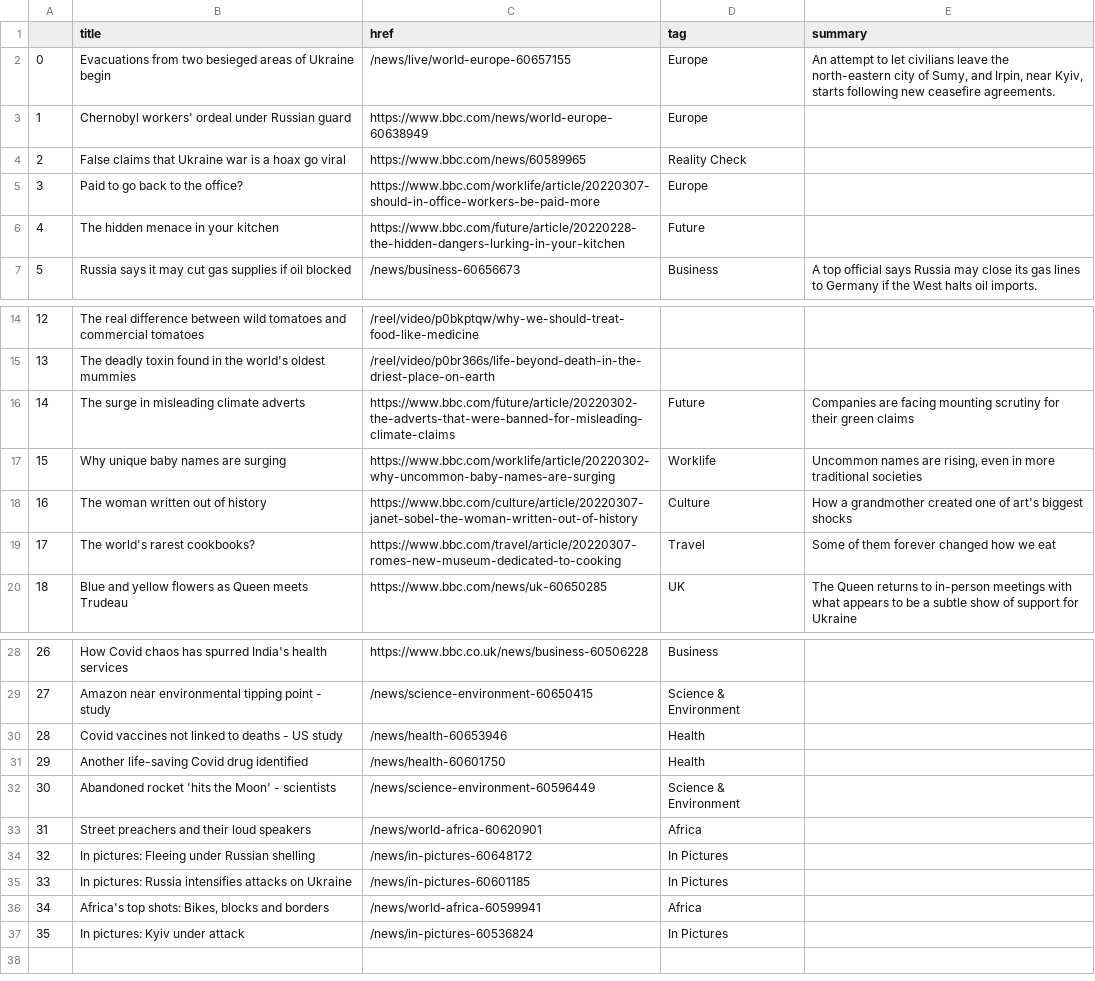
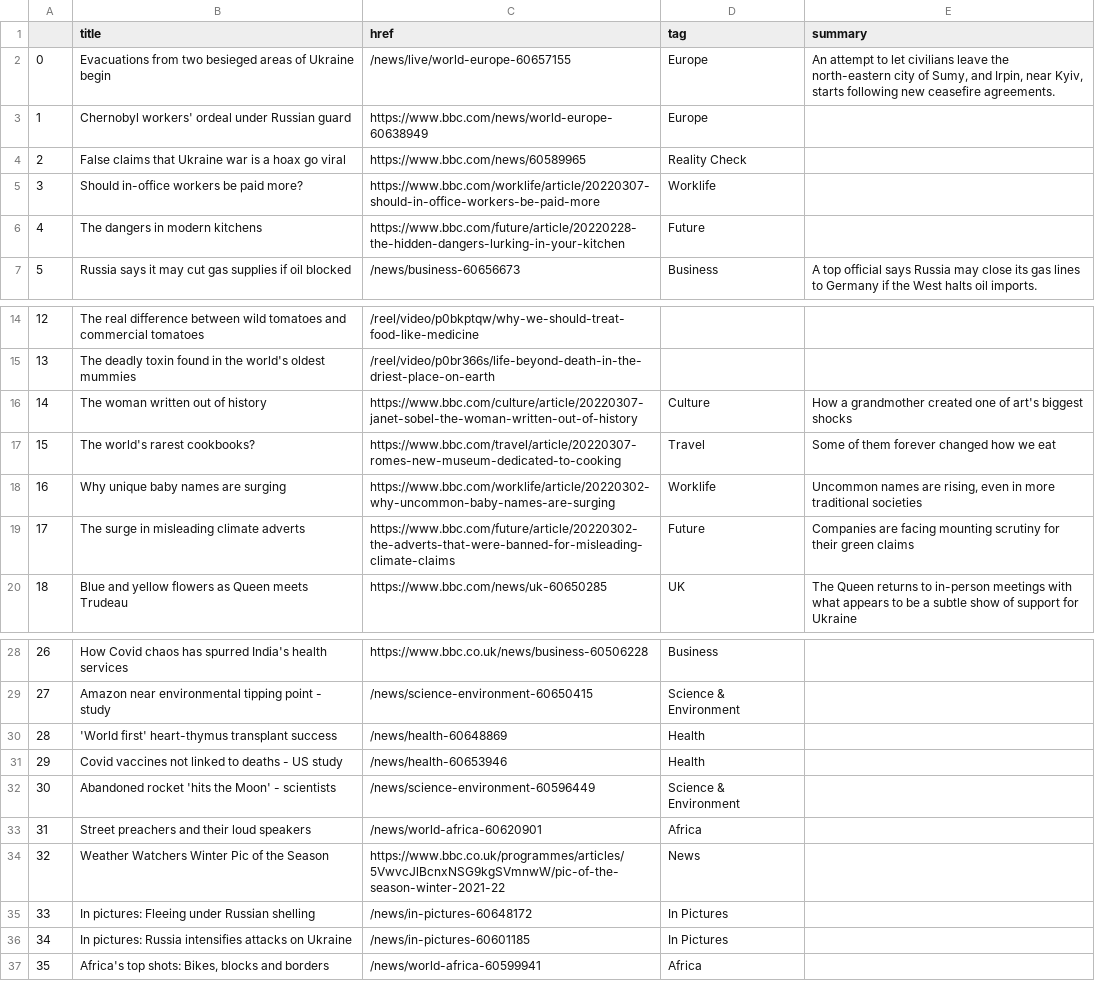
Before and after one commit to zhaoying2931/automatic-scraper, a CSV file: bbc-headlines.csv, drawn as a sheet; only a part is shown, gaps mark what is left out; removed rows and columns are numbered as before the commit, all else as after; the diff names each change by its address in the sheet, - before the commit and + after, or states it on an @@ line.

```diff
--- a/bbc-headlines.csv
+++ b/bbc-headlines.csv
-row 5: 3 | Paid to go back to the office? | https://www.bbc.com/worklife/article/20220307-should-in-office-workers-be-paid-more | Europe
+row 5: 3 | Should in-office workers be paid more? | https://www.bbc.com/worklife/article/20220307-should-in-office-workers-be-paid-more | Worklife
-B6 (title): The hidden menace in your kitchen
+B6 (title): The dangers in modern kitchens
@@ column A renumbered between rows 16 and 37 @@
@@ row 17 moved to row 18: 16 @@
@@ row 16 moved to row 19: 17 @@
+row 30: 28 | 'World first' heart-thymus transplant success | /news/health-60648869 | Health
-row 31: 29 | Another life-saving Covid drug identified | /news/health-60601750 | Health
+row 34: 32 | Weather Watchers Winter Pic of the Season | https://www.bbc.co.uk/programmes/articles/5VwvcJlBcnxNSG9kgSVmnwW/pic-of-the-season-winter-2021-22 | News
-row 37: 35 | In pictures: Kyiv under attack | /news/in-pictures-60536824 | In Pictures
```
